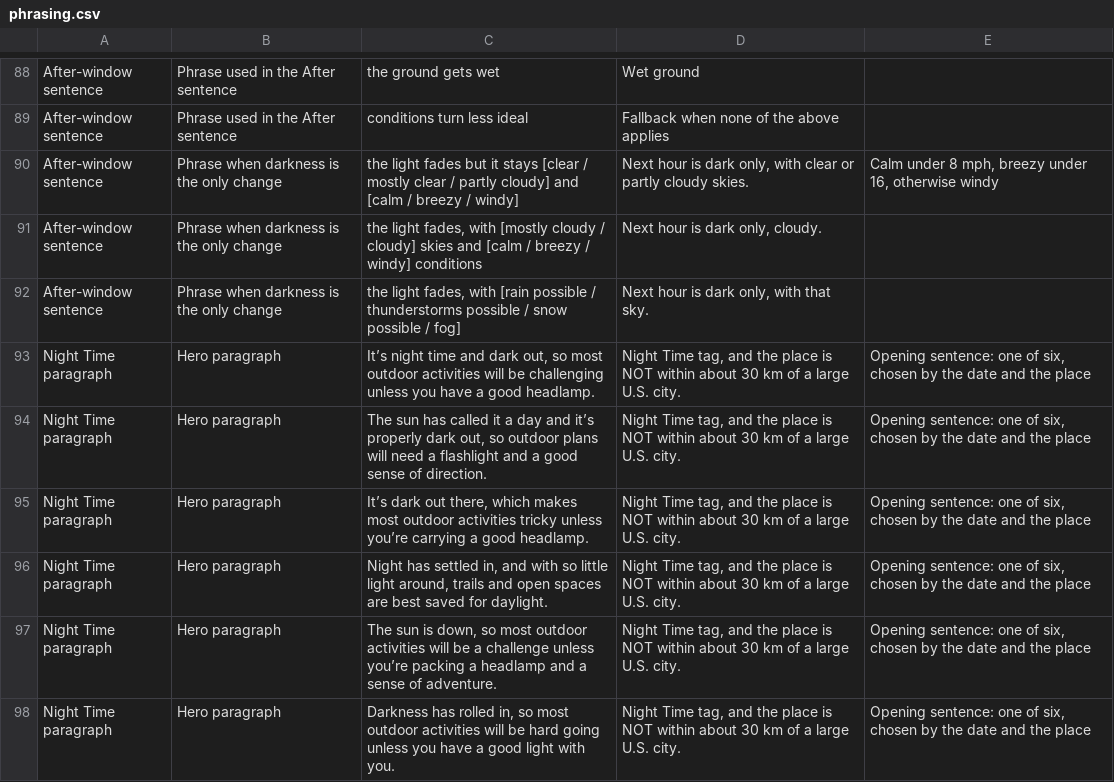
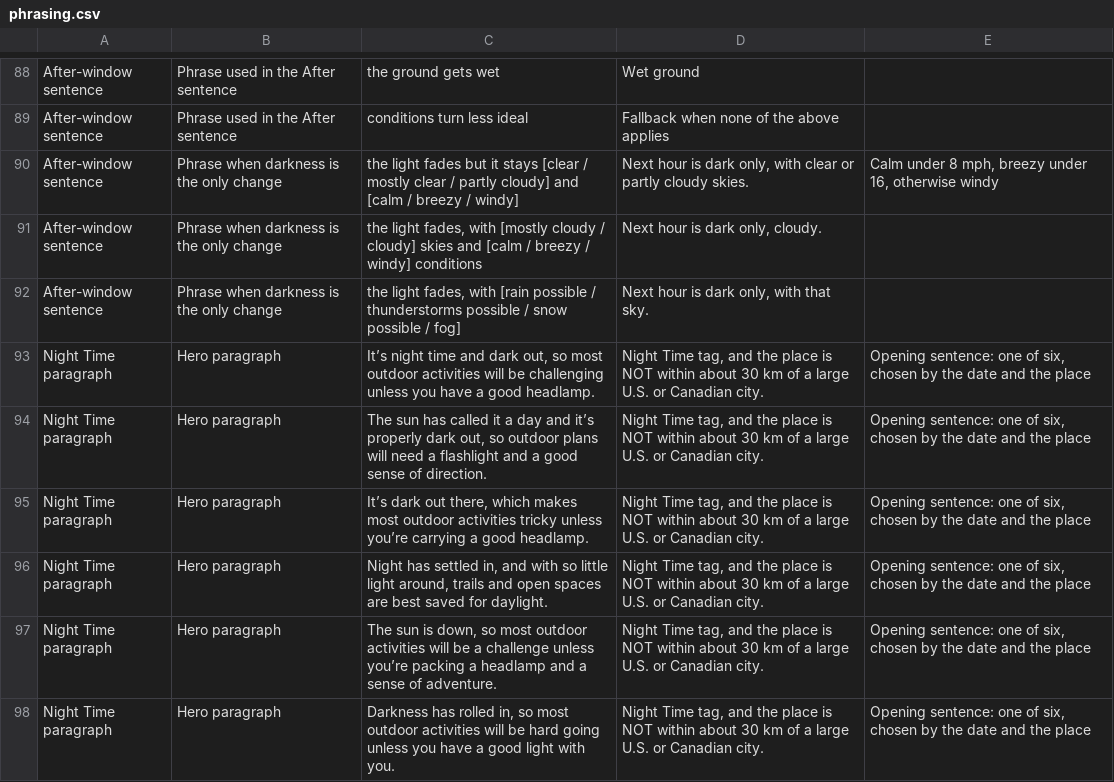
Before and after one commit to jeremyhamann87/Check-the-Wind, a CSV file: phrasing.csv, drawn as a sheet; only a part is shown, gaps mark what is left out; the diff covers the shown part only.

```diff
--- a/phrasing.csv
+++ b/phrasing.csv
@@ -92,7 +92,7 @@ After-window sentence,Phrase when darkness is the only change,"the light fades,
 After-window sentence,Phrase when darkness is the only change,"the light fades, with [rain possible / thunderstorms possible / snow possible / fog]","Next hour is dark only, with that sky.",
-Night Time paragraph,Hero paragraph,"It’s night time and dark out, so most outdoor activities will be challenging unless you have a good headlamp.","Night Time tag, and the place is NOT within about 30 km of a large U.S. city.","Opening sentence: one of six, chosen by the date and the place"
-Night Time paragraph,Hero paragraph,"The sun has called it a day and it’s properly dark out, so outdoor plans will need a flashlight and a good sense of direction.","Night Time tag, and the place is NOT within about 30 km of a large U.S. city.","Opening sentence: one of six, chosen by the date and the place"
-Night Time paragraph,Hero paragraph,"It’s dark out there, which makes most outdoor activities tricky unless you’re carrying a good headlamp.","Night Time tag, and the place is NOT within about 30 km of a large U.S. city.","Opening sentence: one of six, chosen by the date and the place"
-Night Time paragraph,Hero paragraph,"Night has settled in, and with so little light around, trails and open spaces are best saved for daylight.","Night Time tag, and the place is NOT within about 30 km of a large U.S. city.","Opening sentence: one of six, chosen by the date and the place"
-Night Time paragraph,Hero paragraph,"The sun is down, so most outdoor activities will be a challenge unless you’re packing a headlamp and a sense of adventure.","Night Time tag, and the place is NOT within about 30 km of a large U.S. city.","Opening sentence: one of six, chosen by the date and the place"
-Night Time paragraph,Hero paragraph,"Darkness has rolled in, so most outdoor activities will be hard going unless you have a good light with you.","Night Time tag, and the place is NOT within about 30 km of a large U.S. city.","Opening sentence: one of six, chosen by the date and the place"
+Night Time paragraph,Hero paragraph,"It’s night time and dark out, so most outdoor activities will be challenging unless you have a good headlamp.","Night Time tag, and the place is NOT within about 30 km of a large U.S. or Canadian city.","Opening sentence: one of six, chosen by the date and the place"
+Night Time paragraph,Hero paragraph,"The sun has called it a day and it’s properly dark out, so outdoor plans will need a flashlight and a good sense of direction.","Night Time tag, and the place is NOT within about 30 km of a large U.S. or Canadian city.","Opening sentence: one of six, chosen by the date and the place"
+Night Time paragraph,Hero paragraph,"It’s dark out there, which makes most outdoor activities tricky unless you’re carrying a good headlamp.","Night Time tag, and the place is NOT within about 30 km of a large U.S. or Canadian city.","Opening sentence: one of six, chosen by the date and the place"
+Night Time paragraph,Hero paragraph,"Night has settled in, and with so little light around, trails and open spaces are best saved for daylight.","Night Time tag, and the place is NOT within about 30 km of a large U.S. or Canadian city.","Opening sentence: one of six, chosen by the date and the place"
+Night Time paragraph,Hero paragraph,"The sun is down, so most outdoor activities will be a challenge unless you’re packing a headlamp and a sense of adventure.","Night Time tag, and the place is NOT within about 30 km of a large U.S. or Canadian city.","Opening sentence: one of six, chosen by the date and the place"
+Night Time paragraph,Hero paragraph,"Darkness has rolled in, so most outdoor activities will be hard going unless you have a good light with you.","Night Time tag, and the place is NOT within about 30 km of a large U.S. or Canadian city.","Opening sentence: one of six, chosen by the date and the place"
```
Also changed, not shown: 3 added rows and 10 edited cells elsewhere in this file, 2 other files.
